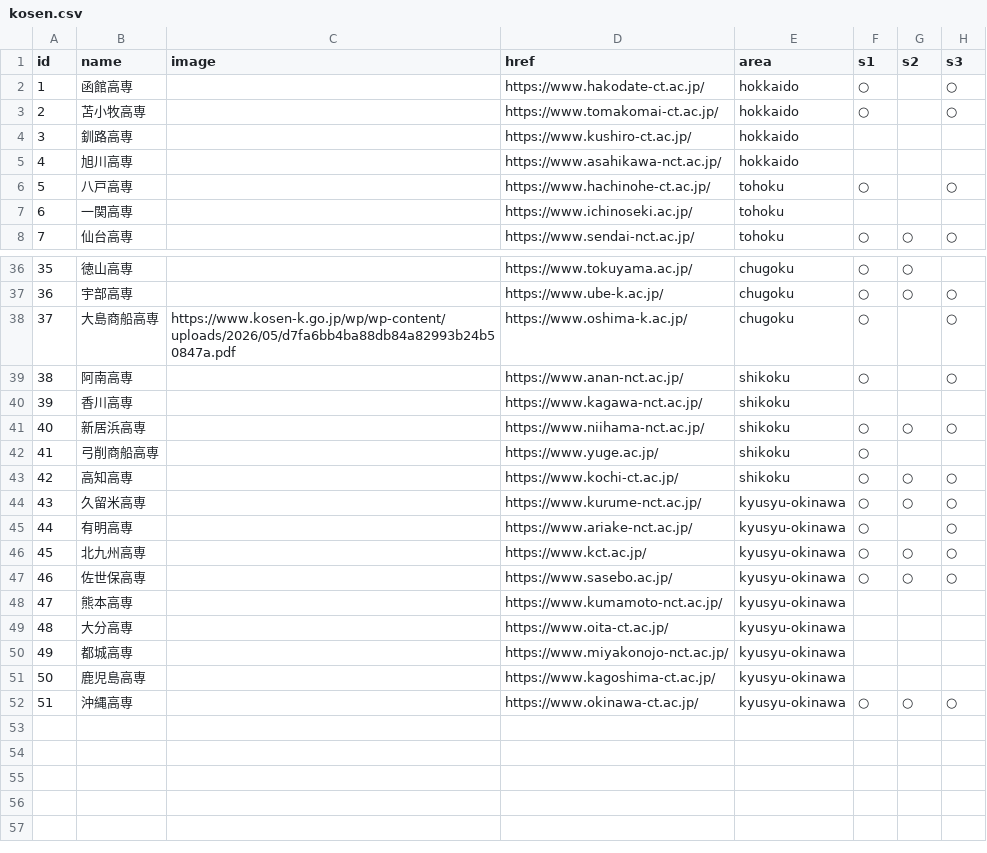
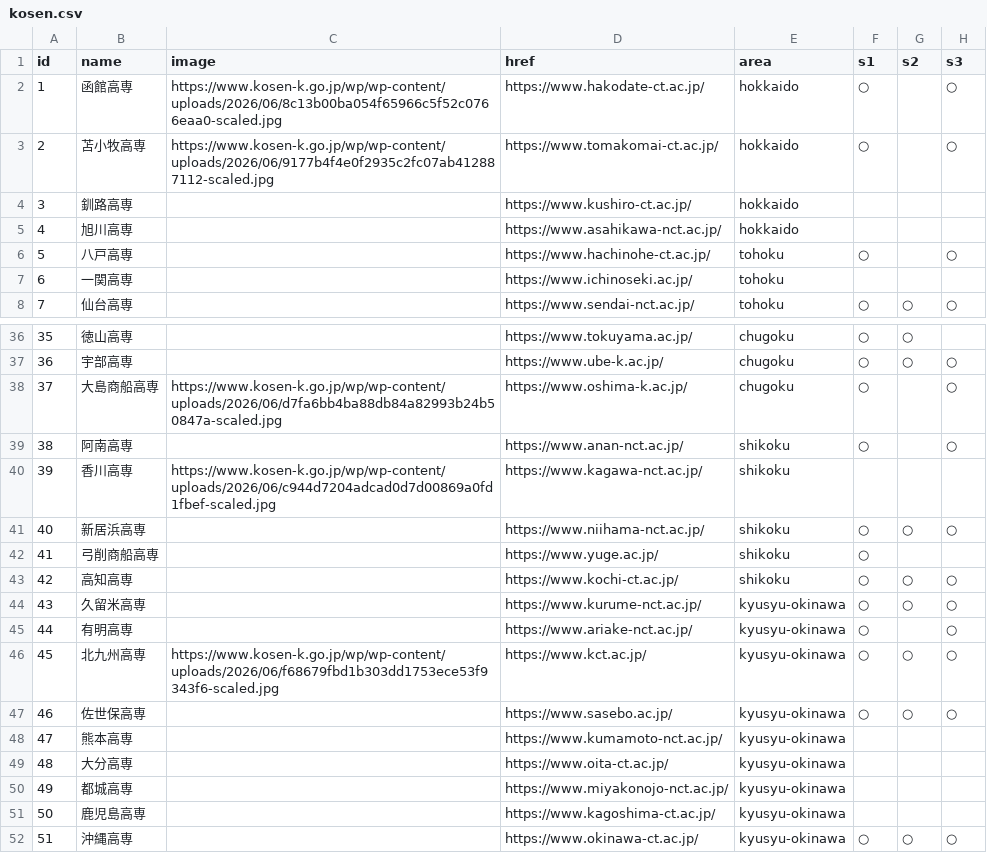
Before and after one commit to ochi373/kosen-kensaku, a CSV file: apps/web/src/data/kosen.csv, drawn as a sheet; only a part is shown, gaps mark what is left out; the diff covers the shown part only; the diff names each change by its address in the sheet, - before the commit and + after, or states it on an @@ line.

```diff
--- a/apps/web/src/data/kosen.csv
+++ b/apps/web/src/data/kosen.csv
-C2 (image): (empty)
+C2 (image): https://www.kosen-k.go.jp/wp/wp-content/uploads/2026/06/8c13b00ba054f65966c5f52c0766eaa0-scaled.jpg
-C3 (image): (empty)
+C3 (image): https://www.kosen-k.go.jp/wp/wp-content/uploads/2026/06/9177b4f4e0f2935c2fc07ab412887112-scaled.jpg
-C38 (image): https://www.kosen-k.go.jp/wp/wp-content/uploads/2026/05/d7fa6bb4ba88db84a82993b24b50847a.pdf
+C38 (image): https://www.kosen-k.go.jp/wp/wp-content/uploads/2026/06/d7fa6bb4ba88db84a82993b24b50847a-scaled.jpg
-C40 (image): (empty)
+C40 (image): https://www.kosen-k.go.jp/wp/wp-content/uploads/2026/06/c944d7204adcad0d7d00869a0fd1fbef-scaled.jpg
-C46 (image): (empty)
+C46 (image): https://www.kosen-k.go.jp/wp/wp-content/uploads/2026/06/f68679fbd1b303dd1753ece53f9343f6-scaled.jpg
```
Also changed, not shown: 9 edited cells elsewhere in this file.
